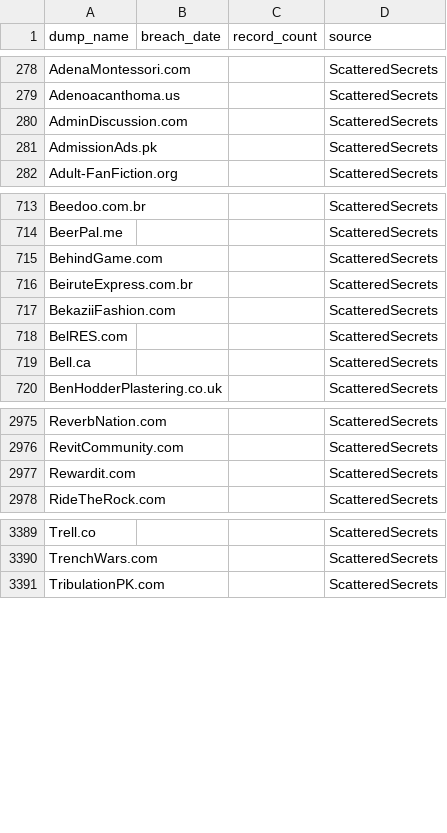
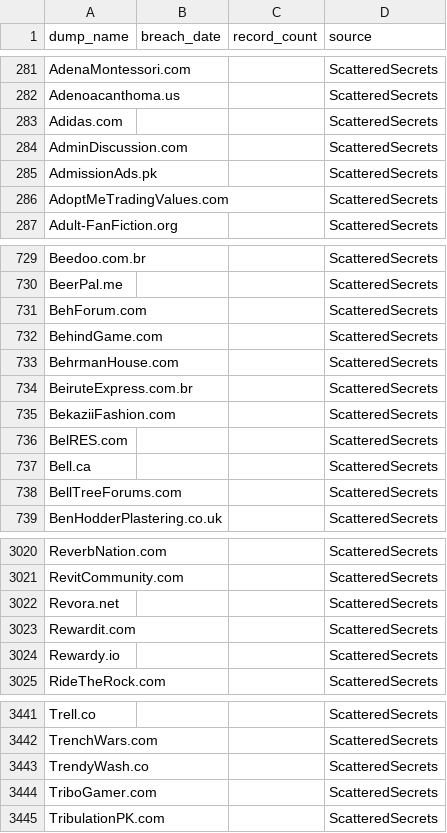
Before and after one commit to notdls/known-breaches, a CSV file: datasets/ScatteredSecrets.csv, drawn as a sheet; only a part is shown, gaps mark what is left out; the diff covers the shown part only.

Commit message:
Dataset Update 03/31/26

```diff
--- a/datasets/ScatteredSecrets.csv
+++ b/datasets/ScatteredSecrets.csv
@@ -279,4 +282,6 @@ AdenaMontessori.com,,,ScatteredSecrets
 Adenoacanthoma.us,,,ScatteredSecrets
+Adidas.com,,,ScatteredSecrets
 AdminDiscussion.com,,,ScatteredSecrets
 AdmissionAds.pk,,,ScatteredSecrets
+AdoptMeTradingValues.com,,,ScatteredSecrets
 Adult-FanFiction.org,,,ScatteredSecrets
@@ -714,3 +730,5 @@ Beedoo.com.br,,,ScatteredSecrets
 BeerPal.me,,,ScatteredSecrets
+BehForum.com,,,ScatteredSecrets
 BehindGame.com,,,ScatteredSecrets
+BehrmanHouse.com,,,ScatteredSecrets
 BeiruteExpress.com.br,,,ScatteredSecrets
@@ -719,2 +737,3 @@ BelRES.com,,,ScatteredSecrets
 Bell.ca,,,ScatteredSecrets
+BellTreeForums.com,,,ScatteredSecrets
 BenHodderPlastering.co.uk,,,ScatteredSecrets
@@ -2976,3 +3021,5 @@ ReverbNation.com,,,ScatteredSecrets
 RevitCommunity.com,,,ScatteredSecrets
+Revora.net,,,ScatteredSecrets
 Rewardit.com,,,ScatteredSecrets
+Rewardy.io,,,ScatteredSecrets
 RideTheRock.com,,,ScatteredSecrets
@@ -3390,2 +3442,4 @@ Trell.co,,,ScatteredSecrets
 TrenchWars.com,,,ScatteredSecrets
+TrendyWash.co,,,ScatteredSecrets
+TriboGamer.com,,,ScatteredSecrets
 TribulationPK.com,,,ScatteredSecrets
```
Also changed, not shown: 62 added rows elsewhere in this file, 4 other files.
